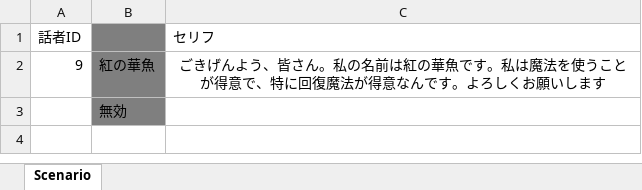
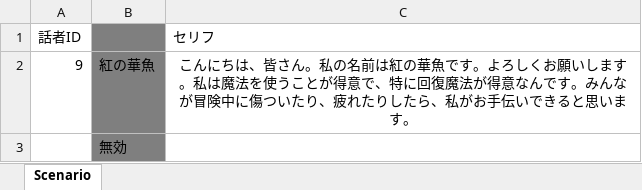
Before and after one commit to KobayashiMaito/JJC_SocialGame_2023, an Excel workbook: ETC/FixData/2_Scenario/Scenario009.xlsm, sheet Scenario, drawn as a sheet; values as stored, in another font and other column widths than the file's, no borders; the diff names each change by its address in the sheet, - before the commit and + after, or states it on an @@ line.

Commit message:
紅の華魚セリフ

```diff
--- a/ETC/FixData/2_Scenario/Scenario009.xlsm (sheet Scenario)
+++ b/ETC/FixData/2_Scenario/Scenario009.xlsm (sheet Scenario)
-C2 (セリフ): ごきげんよう、皆さん。私の名前は紅の華魚です。私は魔法を使うことが得意で、特に回復魔法が得意なんです。よろしくお願いします
+C2 (セリフ): こんにちは、皆さん。私の名前は紅の華魚です。よろしくお願いします。私は魔法を使うことが得意で、特に回復魔法が得意なんです。みんなが冒険中に傷ついたり、疲れたりしたら、私がお手伝いできると思います。
```
